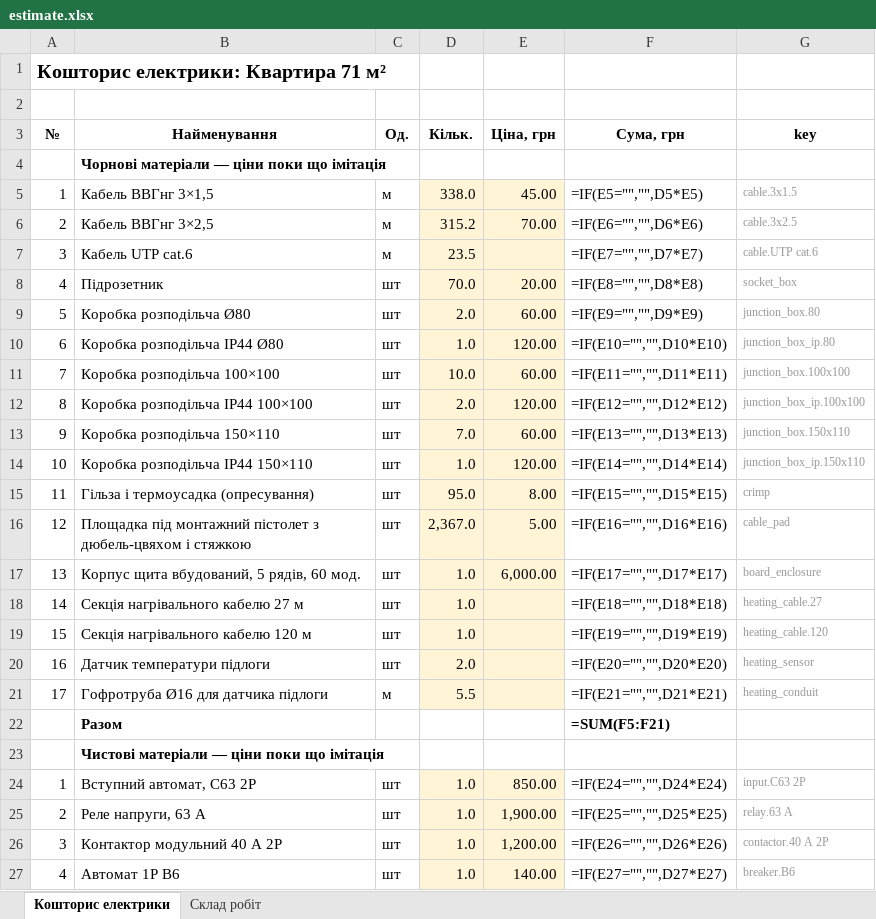
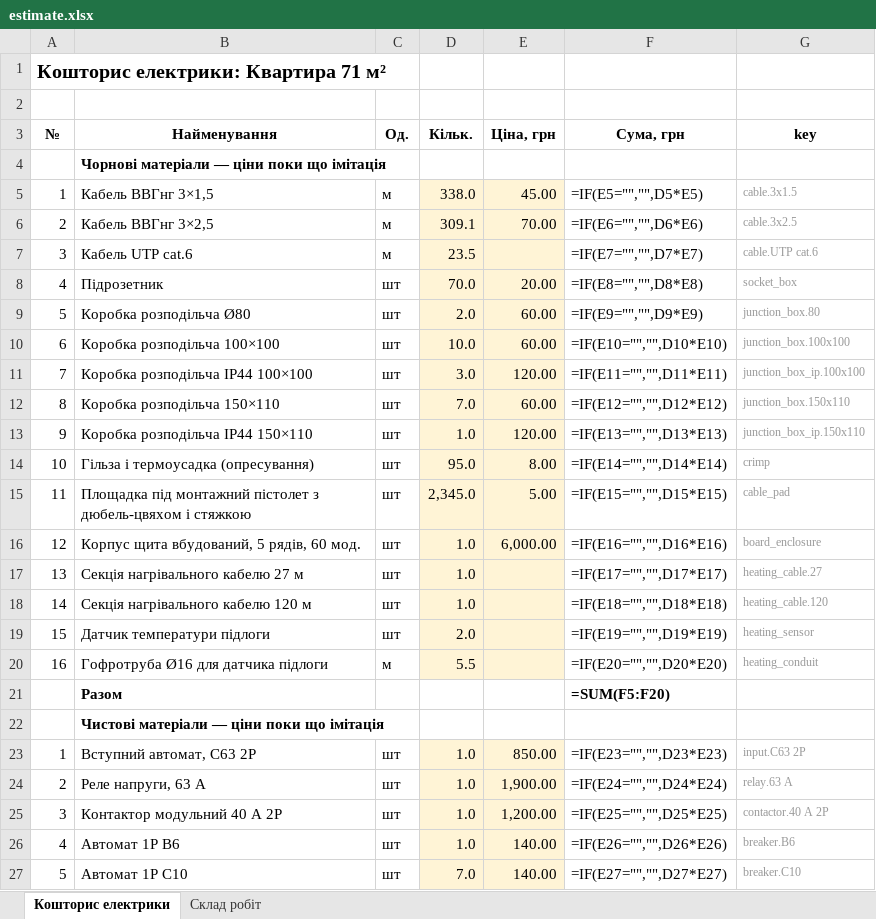
Before and after one commit to Coder801/floorplan-engine, an Excel workbook: projects/nahirna-16/out/estimate.xlsx, sheet Кошторис електрики, drawn as a sheet; only a part is shown; values as stored, in another font and other column widths than the file's, no borders; formulas without a stored value are shown as written; removed rows and columns are numbered as before the commit, all else as after; the diff covers the shown part only; the diff names each change by its address in the sheet, - before the commit and + after, or states it on an @@ line.

```diff
--- a/projects/nahirna-16/out/estimate.xlsx (sheet Кошторис електрики)
+++ b/projects/nahirna-16/out/estimate.xlsx (sheet Кошторис електрики)
-D6 (Кільк.): 315.2
+D6 (Кільк.): 309.1
-row 10: 6 | Коробка розподільча IP44 Ø80 | шт | 1.0 | 120.00 | =IF(E10="","",D10*E10) | junction_box_ip.80
-A10 (№): 7
+A10 (№): 6
-F10 (Сума, грн): =IF(E11="","",D11*E11)
+F10 (Сума, грн): =IF(E10="","",D10*E10)
-A11 (№): 8
+A11 (№): 7
-D11 (Кільк.): 2.0
+D11 (Кільк.): 3.0
-F11 (Сума, грн): =IF(E12="","",D12*E12)
+F11 (Сума, грн): =IF(E11="","",D11*E11)
-A12 (№): 9
+A12 (№): 8
-F12 (Сума, грн): =IF(E13="","",D13*E13)
+F12 (Сума, грн): =IF(E12="","",D12*E12)
-A13 (№): 10
+A13 (№): 9
-F13 (Сума, грн): =IF(E14="","",D14*E14)
+F13 (Сума, грн): =IF(E13="","",D13*E13)
-A14 (№): 11
+A14 (№): 10
-F14 (Сума, грн): =IF(E15="","",D15*E15)
+F14 (Сума, грн): =IF(E14="","",D14*E14)
-A15 (№): 12
+A15 (№): 11
-D15 (Кільк.): 2,367.0
+D15 (Кільк.): 2,345.0
-F15 (Сума, грн): =IF(E16="","",D16*E16)
+F15 (Сума, грн): =IF(E15="","",D15*E15)
-A16 (№): 13
+A16 (№): 12
-F16 (Сума, грн): =IF(E17="","",D17*E17)
+F16 (Сума, грн): =IF(E16="","",D16*E16)
-A17 (№): 14
+A17 (№): 13
-F17 (Сума, грн): =IF(E18="","",D18*E18)
+F17 (Сума, грн): =IF(E17="","",D17*E17)
-A18 (№): 15
+A18 (№): 14
-F18 (Сума, грн): =IF(E19="","",D19*E19)
+F18 (Сума, грн): =IF(E18="","",D18*E18)
-A19 (№): 16
+A19 (№): 15
-F19 (Сума, грн): =IF(E20="","",D20*E20)
+F19 (Сума, грн): =IF(E19="","",D19*E19)
-A20 (№): 17
+A20 (№): 16
-F20 (Сума, грн): =IF(E21="","",D21*E21)
+F20 (Сума, грн): =IF(E20="","",D20*E20)
-F21 (Сума, грн): =SUM(F5:F21)
+F21 (Сума, грн): =SUM(F5:F20)
-F23 (Сума, грн): =IF(E24="","",D24*E24)
+F23 (Сума, грн): =IF(E23="","",D23*E23)
-F24 (Сума, грн): =IF(E25="","",D25*E25)
+F24 (Сума, грн): =IF(E24="","",D24*E24)
-F25 (Сума, грн): =IF(E26="","",D26*E26)
+F25 (Сума, грн): =IF(E25="","",D25*E25)
-F26 (Сума, грн): =IF(E27="","",D27*E27)
+F26 (Сума, грн): =IF(E26="","",D26*E26)
+row 27: 5 | Автомат 1P C10 | шт | 7.0 | 140.00 | =IF(E27="","",D27*E27) | breaker.C10
```
Also changed, not shown: 35 edited cells elsewhere in this sheet, sheet Склад робіт, projects/nahirna-16/out/plumbing-estimate.xlsx, 42 other files.
